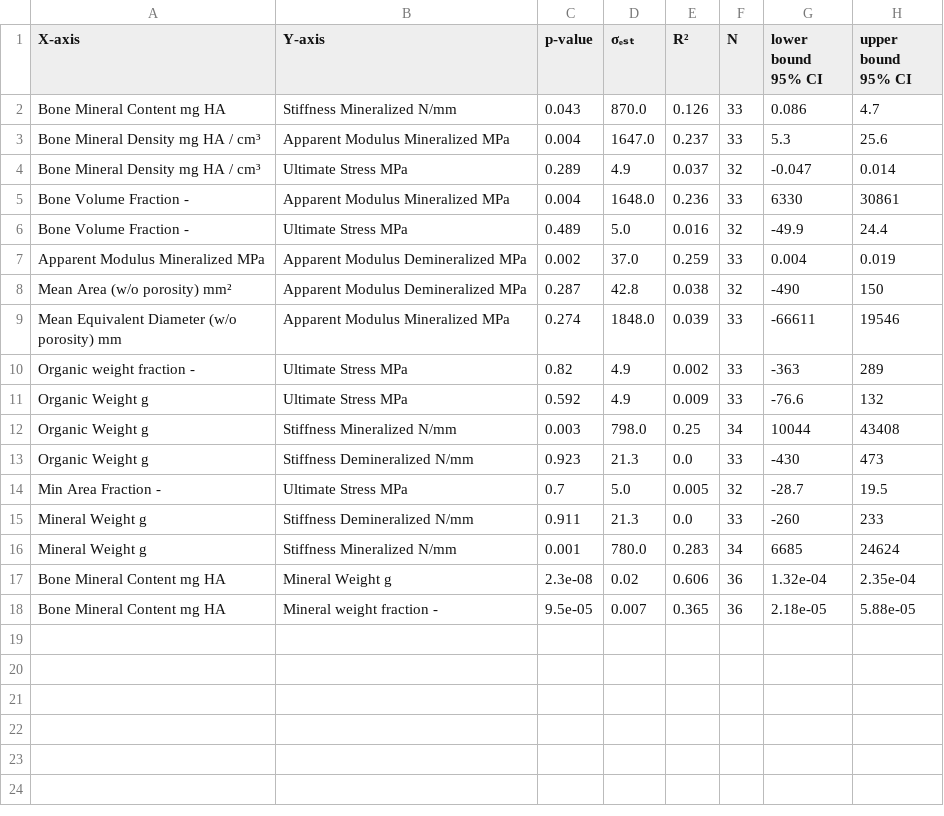
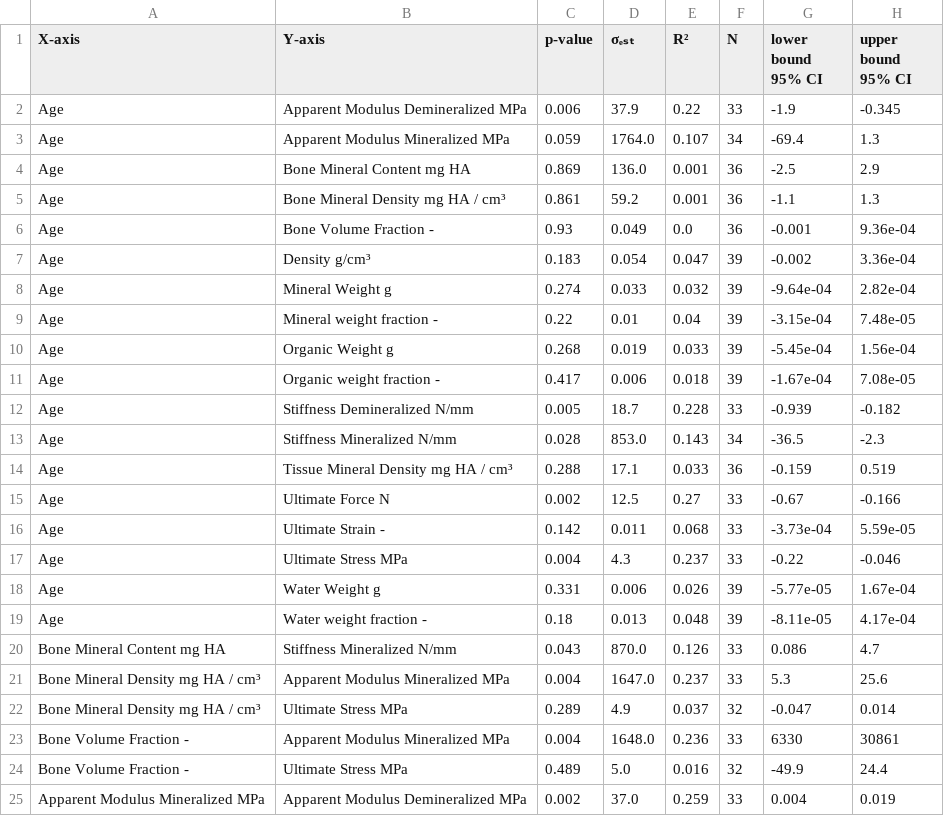
Before and after one commit to MathieuSm/FEMCOL, a CSV file: 04_Results/04_Plots/ResultsPlots.csv, drawn as a sheet; only a part is shown; the shorter side is filled out with more unchanged rows.

Commit message:
new script to create all plots; changed since colormaps did not work as expected

```diff
--- a/04_Results/04_Plots/ResultsPlots.csv
+++ b/04_Results/04_Plots/ResultsPlots.csv
@@ -1,2 +1,20 @@
 X-axis,Y-axis,p-value,σₑₛₜ,R²,N,lower bound 95% CI,upper bound 95% CI
+Age,Apparent Modulus Demineralized MPa,0.006,37.9,0.22,33,-1.9,-0.345
+Age,Apparent Modulus Mineralized MPa,0.059,1764.0,0.107,34,-69.4,1.3
+Age,Bone Mineral Content mg HA,0.869,136.0,0.001,36,-2.5,2.9
+Age,Bone Mineral Density mg HA / cm³,0.861,59.2,0.001,36,-1.1,1.3
+Age,Bone Volume Fraction -,0.93,0.049,0.0,36,-0.001,9.36e-04
+Age,Density g/cm³,0.183,0.054,0.047,39,-0.002,3.36e-04
+Age,Mineral Weight g,0.274,0.033,0.032,39,-9.64e-04,2.82e-04
+Age,Mineral weight fraction -,0.22,0.01,0.04,39,-3.15e-04,7.48e-05
+Age,Organic Weight g,0.268,0.019,0.033,39,-5.45e-04,1.56e-04
+Age,Organic weight fraction -,0.417,0.006,0.018,39,-1.67e-04,7.08e-05
+Age,Stiffness Demineralized N/mm,0.005,18.7,0.228,33,-0.939,-0.182
+Age,Stiffness Mineralized N/mm,0.028,853.0,0.143,34,-36.5,-2.3
+Age,Tissue Mineral Density mg HA / cm³,0.288,17.1,0.033,36,-0.159,0.519
+Age,Ultimate Force N,0.002,12.5,0.27,33,-0.67,-0.166
+Age,Ultimate Strain -,0.142,0.011,0.068,33,-3.73e-04,5.59e-05
+Age,Ultimate Stress MPa,0.004,4.3,0.237,33,-0.22,-0.046
+Age,Water Weight g,0.331,0.006,0.026,39,-5.77e-05,1.67e-04
+Age,Water weight fraction -,0.18,0.013,0.048,39,-8.11e-05,4.17e-04
 Bone Mineral Content mg HA,Stiffness Mineralized N/mm,0.043,870.0,0.126,33,0.086,4.7
```
Also changed, not shown: 36 other files.
